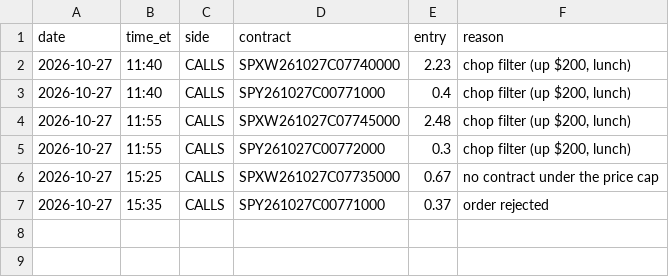
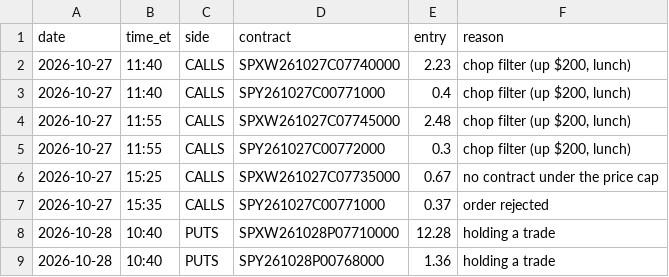
Before and after one commit to thetrinmillenia/belle-backtest, a CSV file: results/shadow_signals.csv, drawn as a sheet.

Commit message:
Shadow log

```diff
--- a/results/shadow_signals.csv
+++ b/results/shadow_signals.csv
@@ -7 +7,3 @@ date,time_et,side,contract,entry,reason
 2026-10-27,15:35,CALLS,SPY261027C00771000,0.37,order rejected
+2026-10-28,10:40,PUTS,SPXW261028P07710000,12.28,holding a trade
+2026-10-28,10:40,PUTS,SPY261028P00768000,1.36,holding a trade
```
